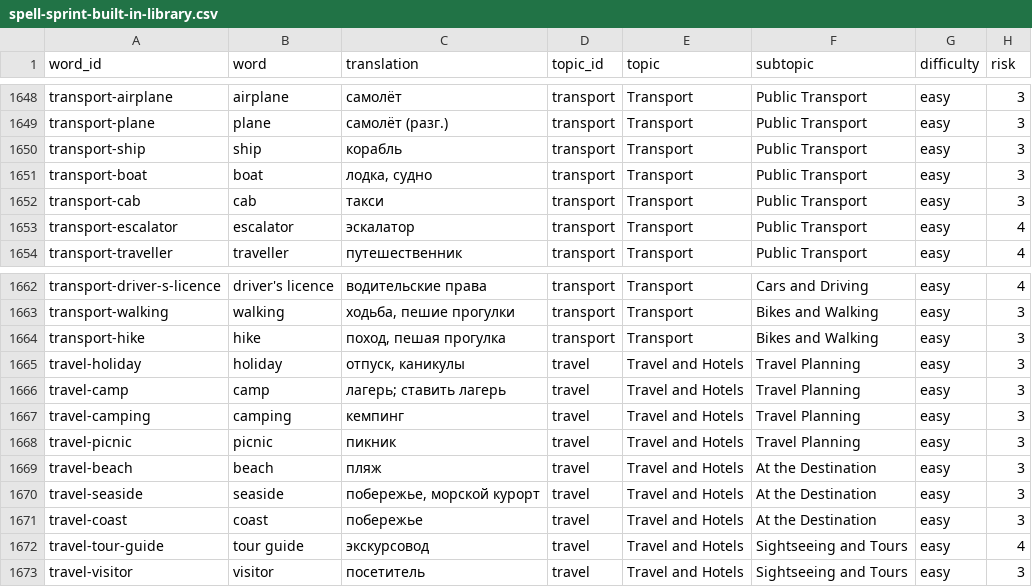
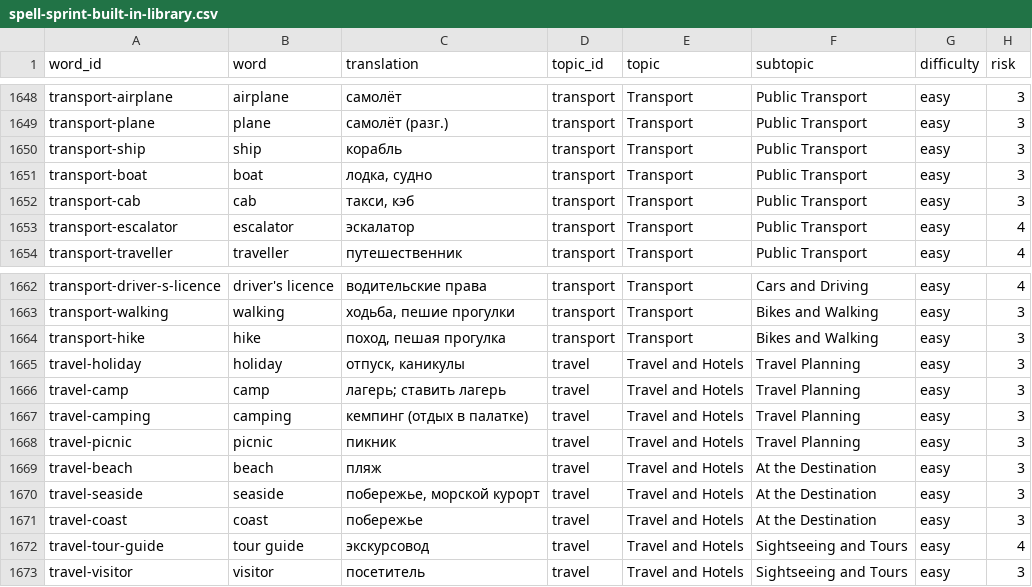
Before and after one commit to doton4ik/spell-sprint, a CSV file: src/data/spell-sprint-built-in-library.csv, drawn as a sheet; only a part is shown, gaps mark what is left out; the diff covers the shown part only; the diff names each change by its address in the sheet, - before the commit and + after, or states it on an @@ line.

```diff
--- a/src/data/spell-sprint-built-in-library.csv
+++ b/src/data/spell-sprint-built-in-library.csv
-C1652 (translation): такси
+C1652 (translation): такси, кэб
-C1667 (translation): кемпинг
+C1667 (translation): кемпинг (отдых в палатке)
```
Also changed, not shown: 13 edited cells elsewhere in this file.
